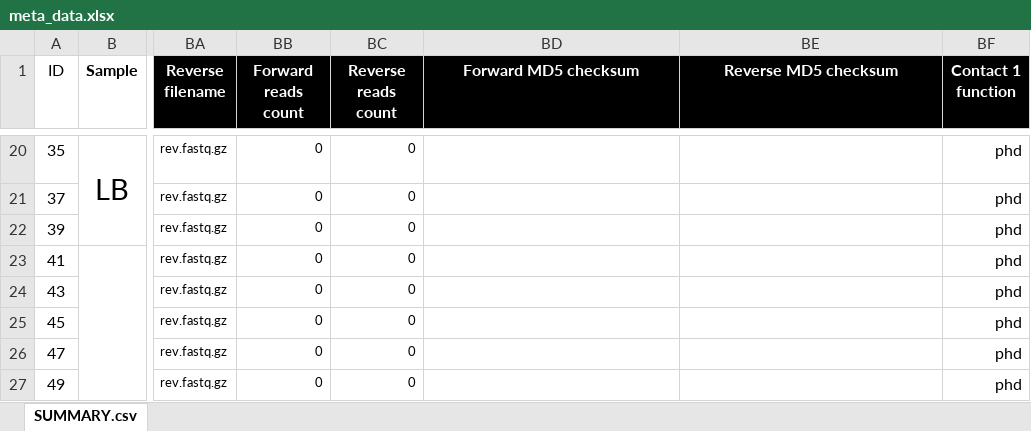
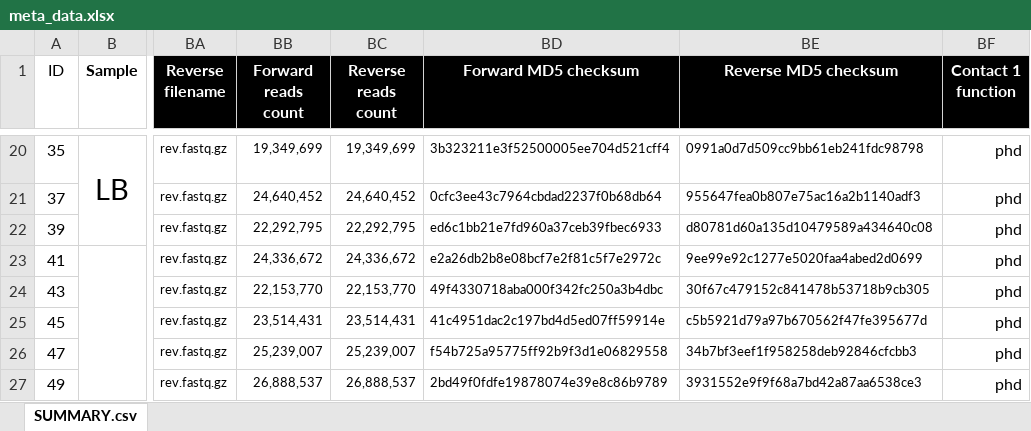
Before and after one commit to xapple/gefes, an Excel workbook: scripts/projects/under_ice_rerun/meta_data.xlsx, sheet SUMMARY.csv, drawn as a sheet; only a part is shown, gaps mark what is left out; values as stored, in another font and other column widths than the file's, no borders; conditional formats not drawn; the diff covers the shown part only; the diff names each change by its address in the sheet, - before the commit and + after, or states it on an @@ line.

Commit message:
Updating count numbers for under_ice_rerun projects

```diff
--- a/scripts/projects/under_ice_rerun/meta_data.xlsx (sheet SUMMARY.csv)
+++ b/scripts/projects/under_ice_rerun/meta_data.xlsx (sheet SUMMARY.csv)
-BB20 (Forward reads count): 0
+BB20 (Forward reads count): 19,349,699
-BC20 (Reverse reads count): 0
+BC20 (Reverse reads count): 19,349,699
-BD20 (Forward MD5 checksum): (empty)
+BD20 (Forward MD5 checksum): 3b323211e3f52500005ee704d521cff4
-BE20 (Reverse MD5 checksum): (empty)
+BE20 (Reverse MD5 checksum): 0991a0d7d509cc9bb61eb241fdc98798
-BB21 (Forward reads count): 0
+BB21 (Forward reads count): 24,640,452
-BC21 (Reverse reads count): 0
+BC21 (Reverse reads count): 24,640,452
-BD21 (Forward MD5 checksum): (empty)
+BD21 (Forward MD5 checksum): 0cfc3ee43c7964cbdad2237f0b68db64
-BE21 (Reverse MD5 checksum): (empty)
+BE21 (Reverse MD5 checksum): 955647fea0b807e75ac16a2b1140adf3
-BB22 (Forward reads count): 0
+BB22 (Forward reads count): 22,292,795
-BC22 (Reverse reads count): 0
+BC22 (Reverse reads count): 22,292,795
-BD22 (Forward MD5 checksum): (empty)
+BD22 (Forward MD5 checksum): ed6c1bb21e7fd960a37ceb39fbec6933
-BE22 (Reverse MD5 checksum): (empty)
+BE22 (Reverse MD5 checksum): d80781d60a135d10479589a434640c08
-BB23 (Forward reads count): 0
+BB23 (Forward reads count): 24,336,672
-BC23 (Reverse reads count): 0
+BC23 (Reverse reads count): 24,336,672
-BD23 (Forward MD5 checksum): (empty)
+BD23 (Forward MD5 checksum): e2a26db2b8e08bcf7e2f81c5f7e2972c
-BE23 (Reverse MD5 checksum): (empty)
+BE23 (Reverse MD5 checksum): 9ee99e92c1277e5020faa4abed2d0699
-BB24 (Forward reads count): 0
+BB24 (Forward reads count): 22,153,770
-BC24 (Reverse reads count): 0
+BC24 (Reverse reads count): 22,153,770
-BD24 (Forward MD5 checksum): (empty)
+BD24 (Forward MD5 checksum): 49f4330718aba000f342fc250a3b4dbc
-BE24 (Reverse MD5 checksum): (empty)
+BE24 (Reverse MD5 checksum): 30f67c479152c841478b53718b9cb305
-BB25 (Forward reads count): 0
+BB25 (Forward reads count): 23,514,431
-BC25 (Reverse reads count): 0
+BC25 (Reverse reads count): 23,514,431
-BD25 (Forward MD5 checksum): (empty)
+BD25 (Forward MD5 checksum): 41c4951dac2c197bd4d5ed07ff59914e
-BE25 (Reverse MD5 checksum): (empty)
+BE25 (Reverse MD5 checksum): c5b5921d79a97b670562f47fe395677d
-BB26 (Forward reads count): 0
+BB26 (Forward reads count): 25,239,007
-BC26 (Reverse reads count): 0
+BC26 (Reverse reads count): 25,239,007
-BD26 (Forward MD5 checksum): (empty)
+BD26 (Forward MD5 checksum): f54b725a95775ff92b9f3d1e06829558
-BE26 (Reverse MD5 checksum): (empty)
+BE26 (Reverse MD5 checksum): 34b7bf3eef1f958258deb92846cfcbb3
-BB27 (Forward reads count): 0
+BB27 (Forward reads count): 26,888,537
-BC27 (Reverse reads count): 0
+BC27 (Reverse reads count): 26,888,537
-BD27 (Forward MD5 checksum): (empty)
+BD27 (Forward MD5 checksum): 2bd49f0fdfe19878074e39e8c86b9789
-BE27 (Reverse MD5 checksum): (empty)
+BE27 (Reverse MD5 checksum): 3931552e9f9f68a7bd42a87aa6538ce3
```
Also changed, not shown: 60 edited cells elsewhere in this sheet.
